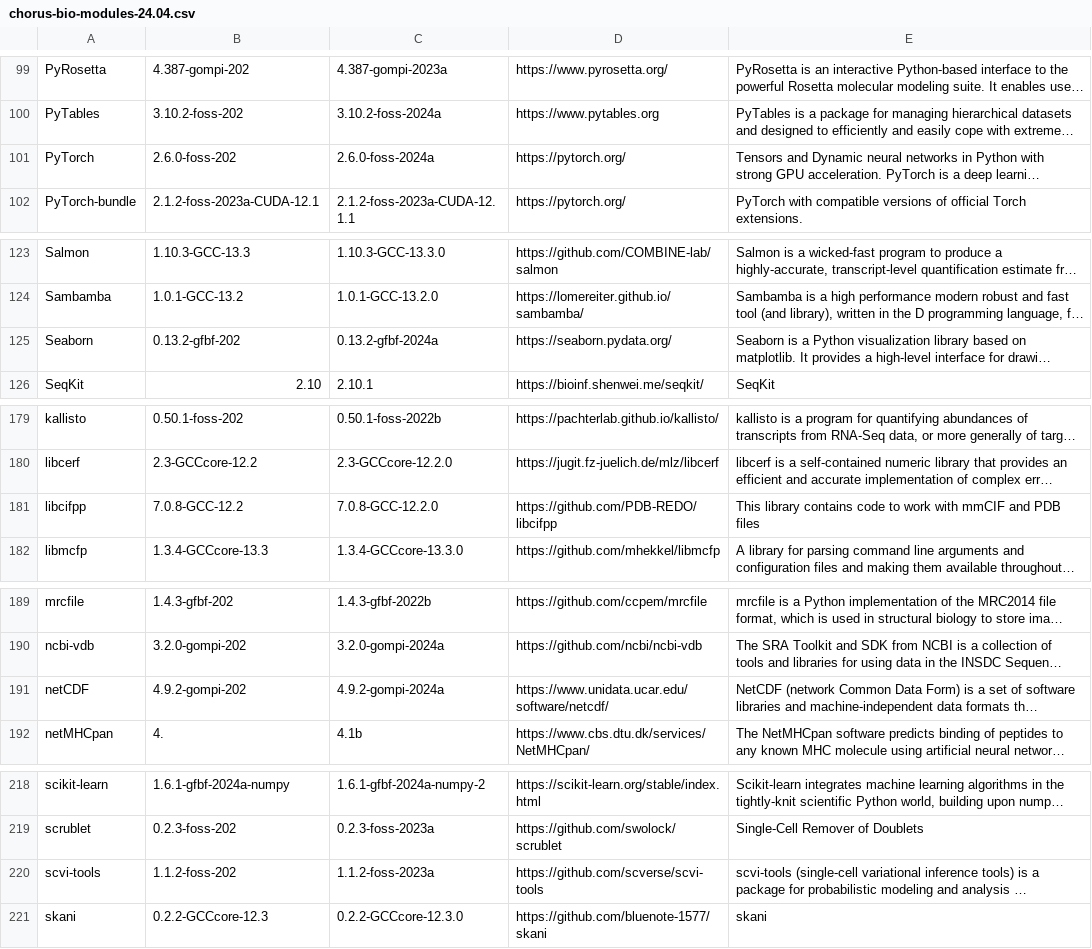
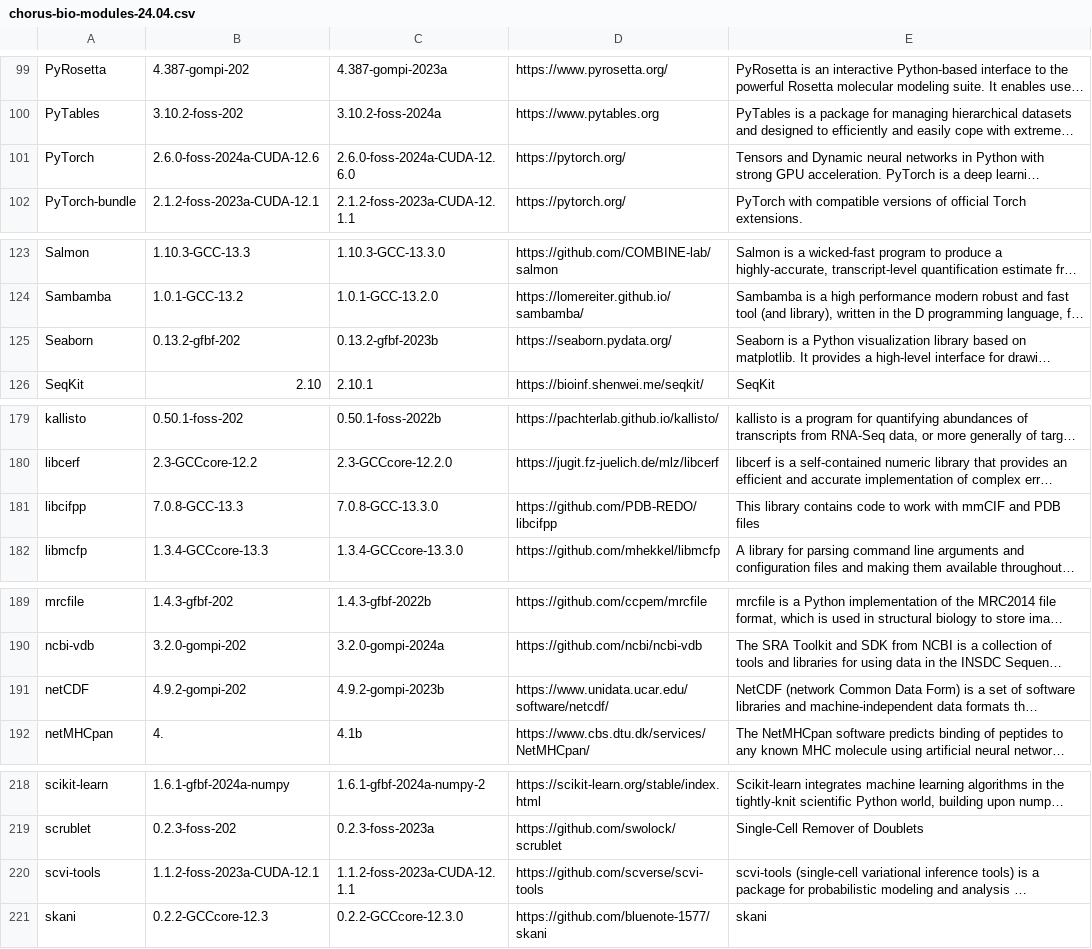
Before and after one commit to FredHutch/easybuild-life-sciences, a CSV file: docs/sw_inventory/chorus-bio-modules-24.04.csv, drawn as a sheet; only a part is shown, gaps mark what is left out; long unchanged cells end in …; the diff covers the shown part only; the diff names each change by its address in the sheet, - before the commit and + after, or states it on an @@ line.

```diff
--- a/docs/sw_inventory/chorus-bio-modules-24.04.csv
+++ b/docs/sw_inventory/chorus-bio-modules-24.04.csv
-B101: 2.6.0-foss-202
+B101: 2.6.0-foss-2024a-CUDA-12.6
-C101: 2.6.0-foss-2024a
+C101: 2.6.0-foss-2024a-CUDA-12.6.0
-C125: 0.13.2-gfbf-2024a
+C125: 0.13.2-gfbf-2023b
-B181: 7.0.8-GCC-12.2
+B181: 7.0.8-GCC-13.3
-C181: 7.0.8-GCC-12.2.0
+C181: 7.0.8-GCC-13.3.0
-C191: 4.9.2-gompi-2024a
+C191: 4.9.2-gompi-2023b
-B220: 1.1.2-foss-202
+B220: 1.1.2-foss-2023a-CUDA-12.1
-C220: 1.1.2-foss-2023a
+C220: 1.1.2-foss-2023a-CUDA-12.1.1
```
Also changed, not shown: 1 added row and 29 edited cells elsewhere in this file, 6 other files.
